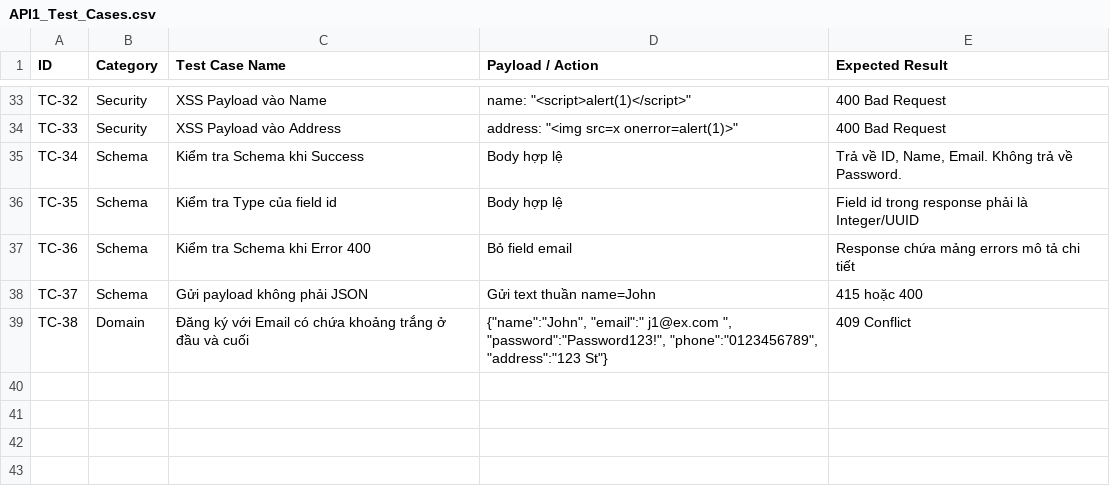
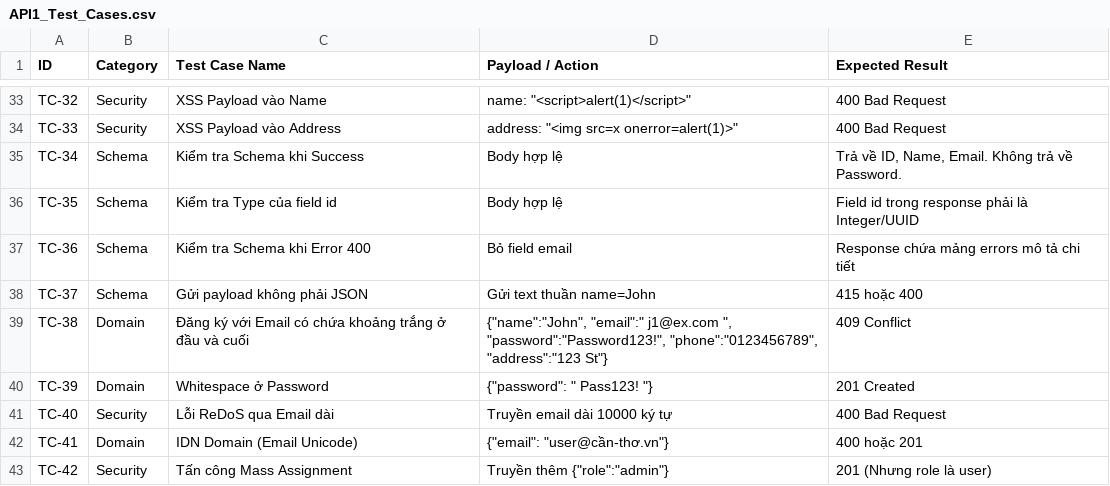
Before and after one commit to tphat2205/SoftwareTestingCourse, a CSV file: HW06/API1_Test_Cases.csv, drawn as a sheet; only a part is shown, gaps mark what is left out.

Commit message:
HW06: add more test cases

```diff
--- a/HW06/API1_Test_Cases.csv
+++ b/HW06/API1_Test_Cases.csv
@@ -39 +39,5 @@ TC-37,Schema,Gửi payload không phải JSON,Gửi text thuần name=John,415 h
 TC-38,Domain,Đăng ký với Email có chứa khoảng trắng ở đầu và cuối,"{""name"":""John"", ""email"":""  j1@ex.com  "", ""password"":""Password123!"", ""phone"":""0123456789"", ""address"":""123 St""}",409 Conflict
+TC-39,Domain,Whitespace ở Password,"{""password"": "" Pass123! ""}",201 Created
+TC-40,Security,Lỗi ReDoS qua Email dài,Truyền email dài 10000 ký tự,400 Bad Request
+TC-41,Domain,IDN Domain (Email Unicode),"{""email"": ""user@cần-thơ.vn""}",400 hoặc 201
+TC-42,Security,Tấn công Mass Assignment,"Truyền thêm {""role"":""admin""}",201 (Nhưng role là user)
```
Also changed, not shown: HW06/API2_Test_Cases.csv.
